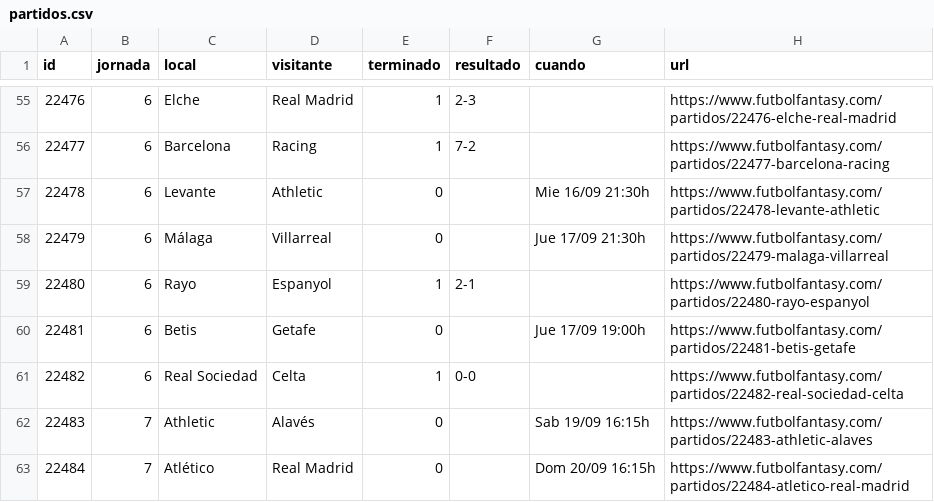
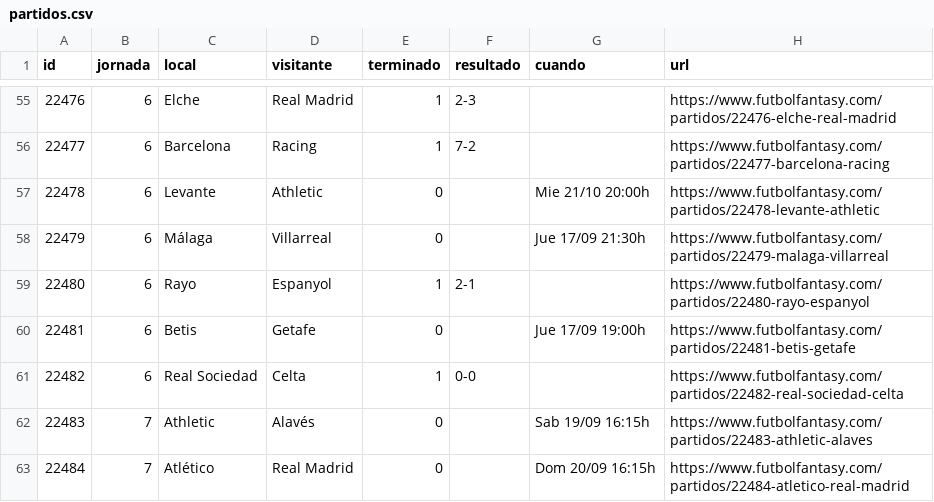
Before and after one commit to bqr3110/Mister-Data, a CSV file: datos/partidos.csv, drawn as a sheet; only a part is shown, gaps mark what is left out.

```diff
--- a/datos/partidos.csv
+++ b/datos/partidos.csv
@@ -56,3 +56,3 @@ id,jornada,local,visitante,terminado,resultado,cuando,url
 22477,6,Barcelona,Racing,1,7-2,,https://www.futbolfantasy.com/partidos/22477-barcelona-racing
-22478,6,Levante,Athletic,0,,Mie 16/09 21:30h,https://www.futbolfantasy.com/partidos/22478-levante-athletic
+22478,6,Levante,Athletic,0,,Mie 21/10 20:00h,https://www.futbolfantasy.com/partidos/22478-levante-athletic
 22479,6,Málaga,Villarreal,0,,Jue 17/09 21:30h,https://www.futbolfantasy.com/partidos/22479-malaga-villarreal
```
Also changed, not shown: datos/muestra.csv, 1 other file.
